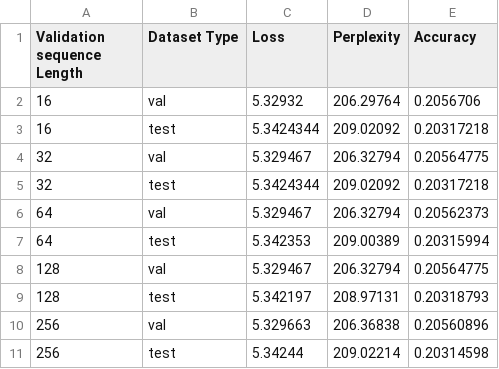
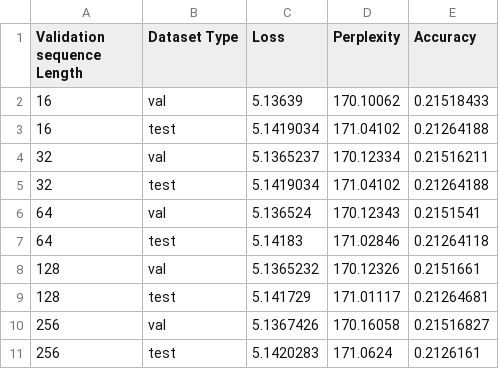
Before and after one commit to radarFudan/S5, a CSV file: logs/GRU_zero_V0_T16/evaluation_consecutiveTrue.csv, drawn as a sheet; only a part is shown; the diff covers the shown part only.

```diff
--- a/logs/GRU_zero_V0_T16/evaluation_consecutiveTrue.csv
+++ b/logs/GRU_zero_V0_T16/evaluation_consecutiveTrue.csv
@@ -1,11 +1,11 @@
 Validation sequence Length,Dataset Type,Loss,Perplexity,Accuracy
-16,val,5.32932,206.29764,0.2056706
-16,test,5.3424344,209.02092,0.20317218
-32,val,5.329467,206.32794,0.20564775
-32,test,5.3424344,209.02092,0.20317218
-64,val,5.329467,206.32794,0.20562373
-64,test,5.342353,209.00389,0.20315994
-128,val,5.329467,206.32794,0.20564775
-128,test,5.342197,208.97131,0.20318793
-256,val,5.329663,206.36838,0.20560896
-256,test,5.34244,209.02214,0.20314598
+16,val,5.13639,170.10062,0.21518433
+16,test,5.1419034,171.04102,0.21264188
+32,val,5.1365237,170.12334,0.21516211
+32,test,5.1419034,171.04102,0.21264188
+64,val,5.136524,170.12343,0.2151541
+64,test,5.14183,171.02846,0.21264118
+128,val,5.1365232,170.12326,0.2151661
+128,test,5.141729,171.01117,0.21264681
+256,val,5.1367426,170.16058,0.21516827
+256,test,5.1420283,171.0624,0.2126161
```
Also changed, not shown: 2 removed rows and 12 edited cells elsewhere in this file, logs/GRU_previous_V0_T128/evaluation_consecutiveTrue.csv, logs/GRU_previous_V0_T32/evaluation_consecutiveTrue.csv, 5 other files.
